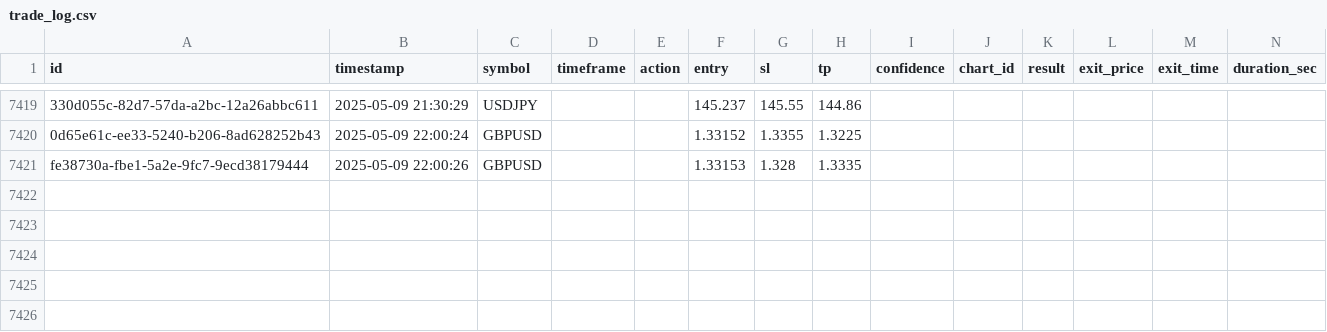
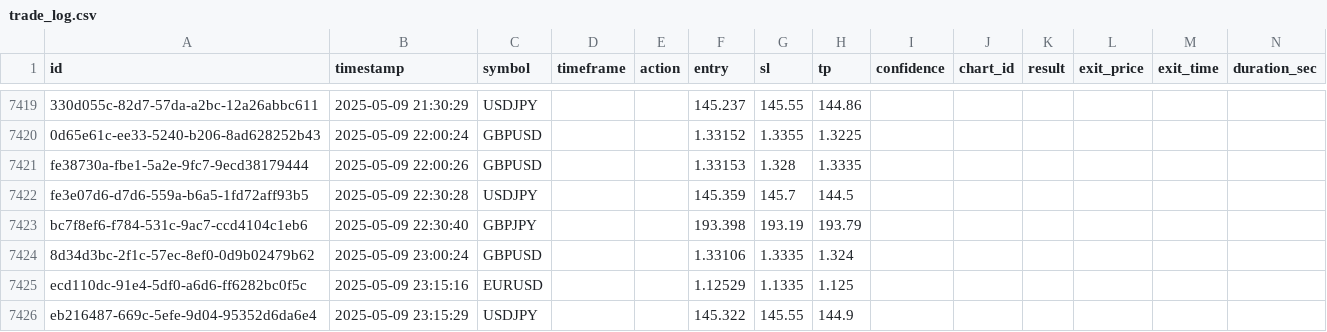
Before and after one commit to SGTWOBBLE23/Genesis_Algo, a CSV file: logs/trade_log.csv, drawn as a sheet; only a part is shown, gaps mark what is left out; rows hold the shown columns only; the diff names each change by its address in the sheet, - before the commit and + after, or states it on an @@ line.

```diff
--- a/logs/trade_log.csv
+++ b/logs/trade_log.csv
+row 7422: fe3e07d6-d7d6-559a-b6a5-1fd72aff93b5 | 2025-05-09 22:30:28 | USDJPY |  |  | 145.359 | 145.7 | 144.5
+row 7423: bc7f8ef6-f784-531c-9ac7-ccd4104c1eb6 | 2025-05-09 22:30:40 | GBPJPY |  |  | 193.398 | 193.19 | 193.79
+row 7424: 8d34d3bc-2f1c-57ec-8ef0-0d9b02479b62 | 2025-05-09 23:00:24 | GBPUSD |  |  | 1.33106 | 1.3335 | 1.324
+row 7425: ecd110dc-91e4-5df0-a6d6-ff6282bc0f5c | 2025-05-09 23:15:16 | EURUSD |  |  | 1.12529 | 1.1335 | 1.125
+row 7426: eb216487-669c-5efe-9d04-95352d6da6e4 | 2025-05-09 23:15:29 | USDJPY |  |  | 145.322 | 145.55 | 144.9
```
Also changed, not shown: 1 other file.
